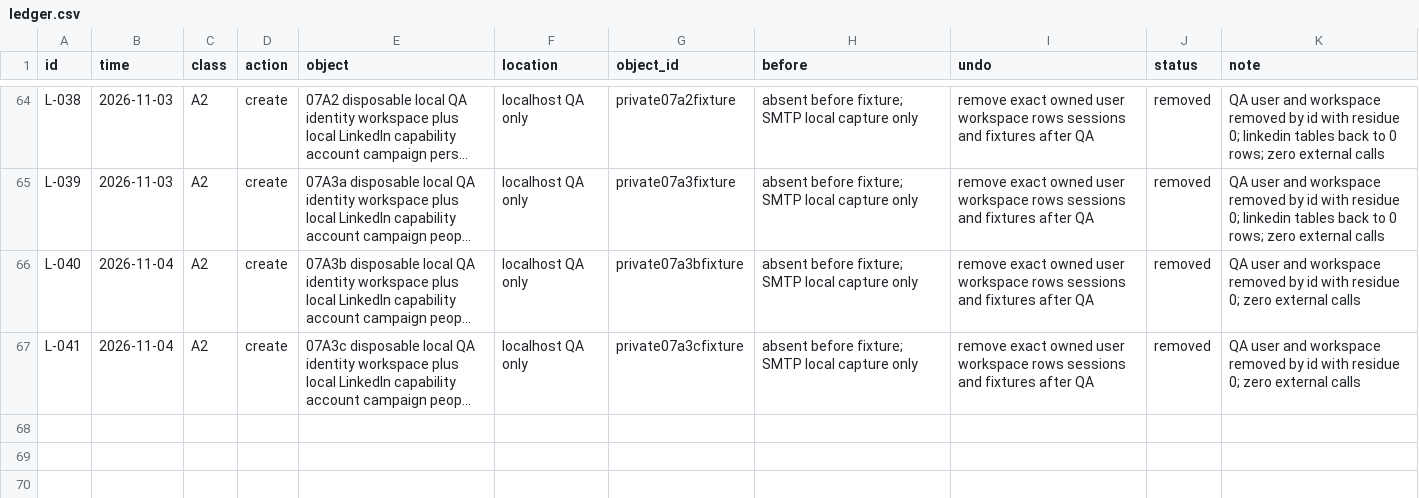
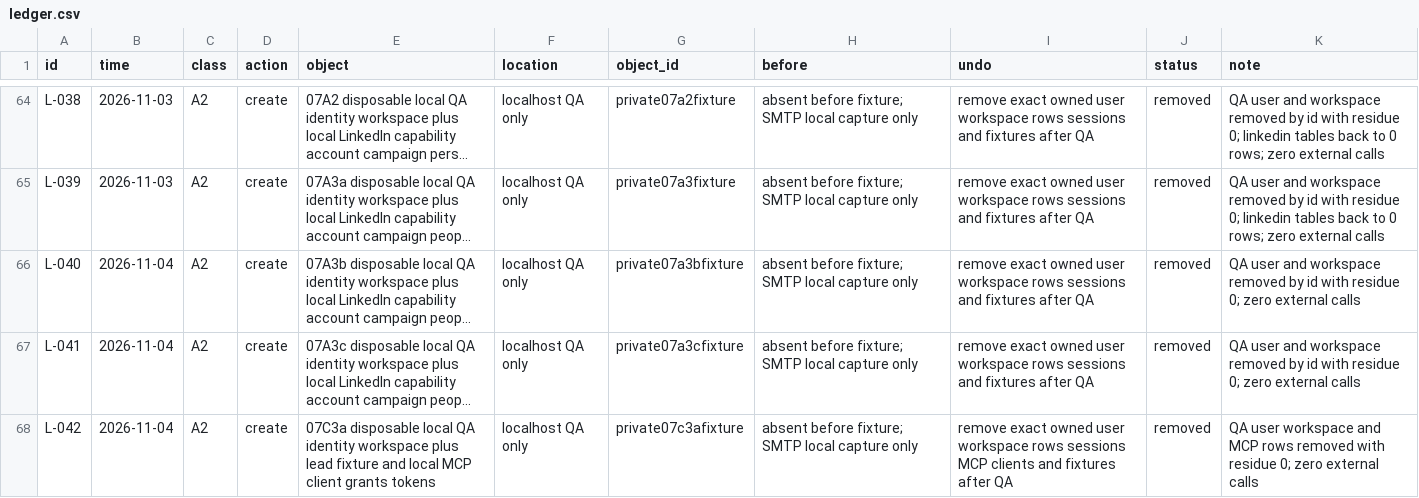
Before and after one commit to schultz0z0/Prometeus-Cadence, a CSV file: docs/reverse-engineering/visual-2026-10-25/sandbox/ledger.csv, drawn as a sheet; only a part is shown, gaps mark what is left out; long unchanged cells end in …; the diff names each change by its address in the sheet, - before the commit and + after, or states it on an @@ line.

```diff
--- a/docs/reverse-engineering/visual-2026-10-25/sandbox/ledger.csv
+++ b/docs/reverse-engineering/visual-2026-10-25/sandbox/ledger.csv
+row 68: L-042 | 2026-11-04 | A2 | create | 07C3a disposable local QA identity workspace plus lead fixture and local MCP client grants tokens | localhost QA only | private07c3afixture | absent before fixture; SMTP local capture only | remove exact owned user workspace rows sessions MCP clients and fixtures after QA | removed | QA user workspace and MCP rows removed with residue 0; zero external calls
```
Also changed, not shown: docs/reverse-engineering/visual-2026-10-25/evidence/index.csv, 13 other files.
